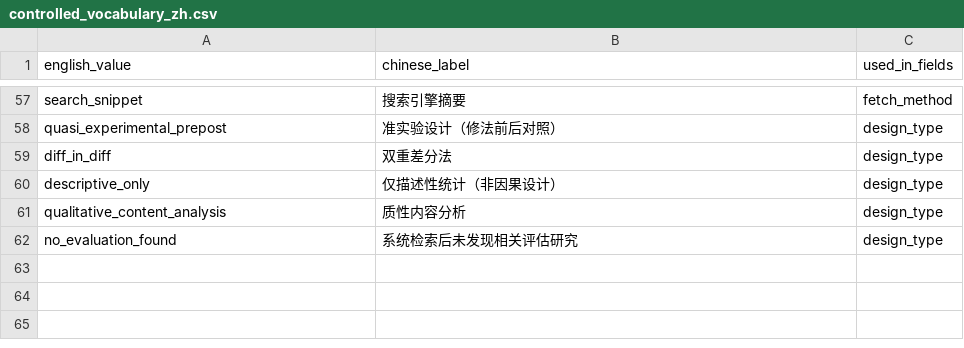
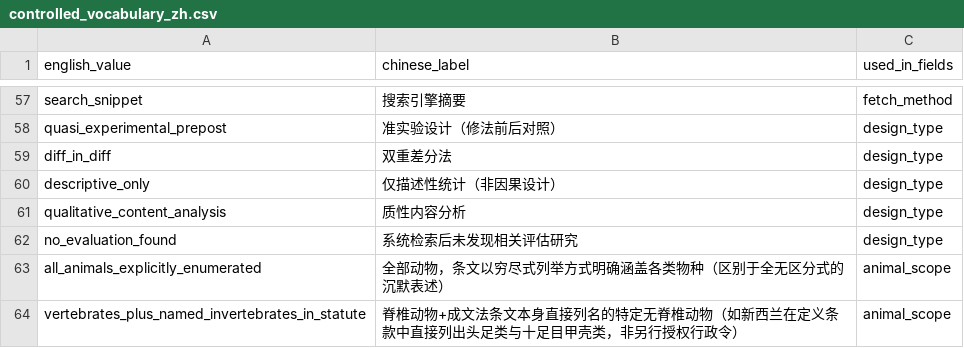
Before and after one commit to nanyi-deng/apld, a CSV file: docs/controlled_vocabulary_zh.csv, drawn as a sheet; only a part is shown, gaps mark what is left out.

```diff
--- a/docs/controlled_vocabulary_zh.csv
+++ b/docs/controlled_vocabulary_zh.csv
@@ -62 +62,3 @@ qualitative_content_analysis,质性内容分析,design_type
 no_evaluation_found,系统检索后未发现相关评估研究,design_type
+all_animals_explicitly_enumerated,全部动物，条文以穷尽式列举方式明确涵盖各类物种（区别于全无区分式的沉默表述）,animal_scope
+vertebrates_plus_named_invertebrates_in_statute,脊椎动物+成文法条文本身直接列名的特定无脊椎动物（如新西兰在定义条款中直接列出头足类与十足目甲壳类，非另行授权行政令）,animal_scope
```
